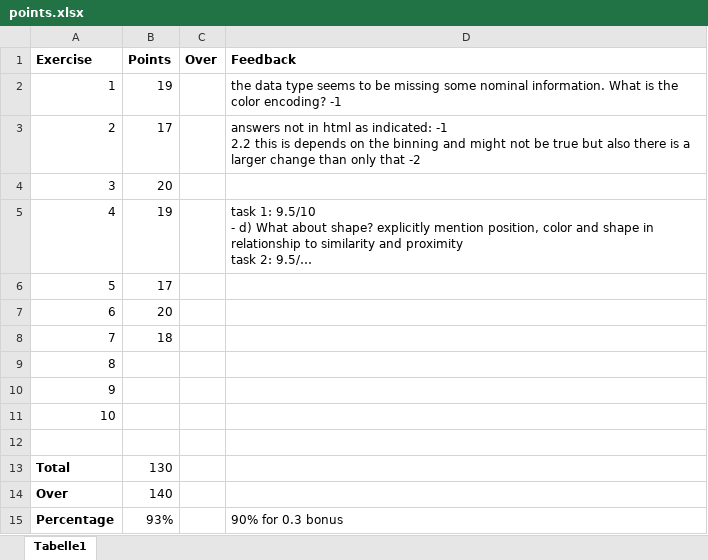
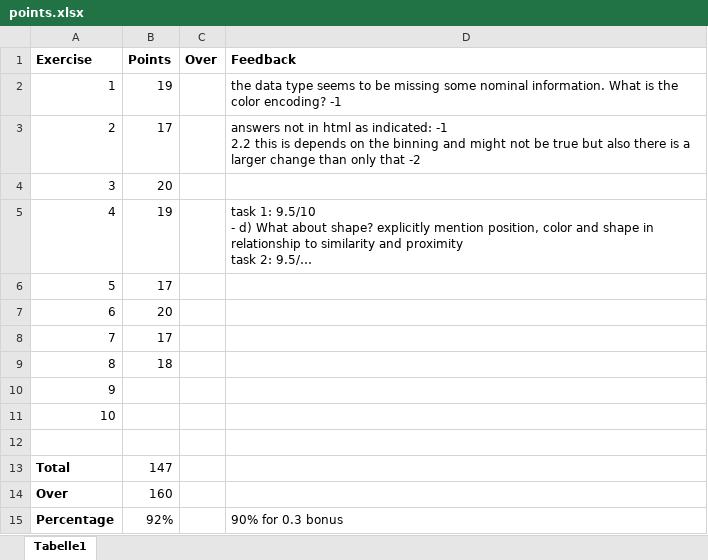
Before and after one commit to SofiaKarsaclian/DataVis_Assignments, an Excel workbook: points.xlsx, sheet Tabelle1, drawn as a sheet; long unchanged cells end in …; values as stored, in another font and other column widths than the file's, no borders; the diff names each change by its address in the sheet, - before the commit and + after, or states it on an @@ line.

```diff
--- a/points.xlsx (sheet Tabelle1)
+++ b/points.xlsx (sheet Tabelle1)
-B8 (Points): 18
+B8 (Points): 17
-B9 (Points): (empty)
+B9 (Points): 18
-B13 (Points): 130
+B13 (Points): 147
-B14 (Points): 140
+B14 (Points): 160
-B15 (Points): 93%
+B15 (Points): 92%
```
Also changed, not shown: 8 other files.
